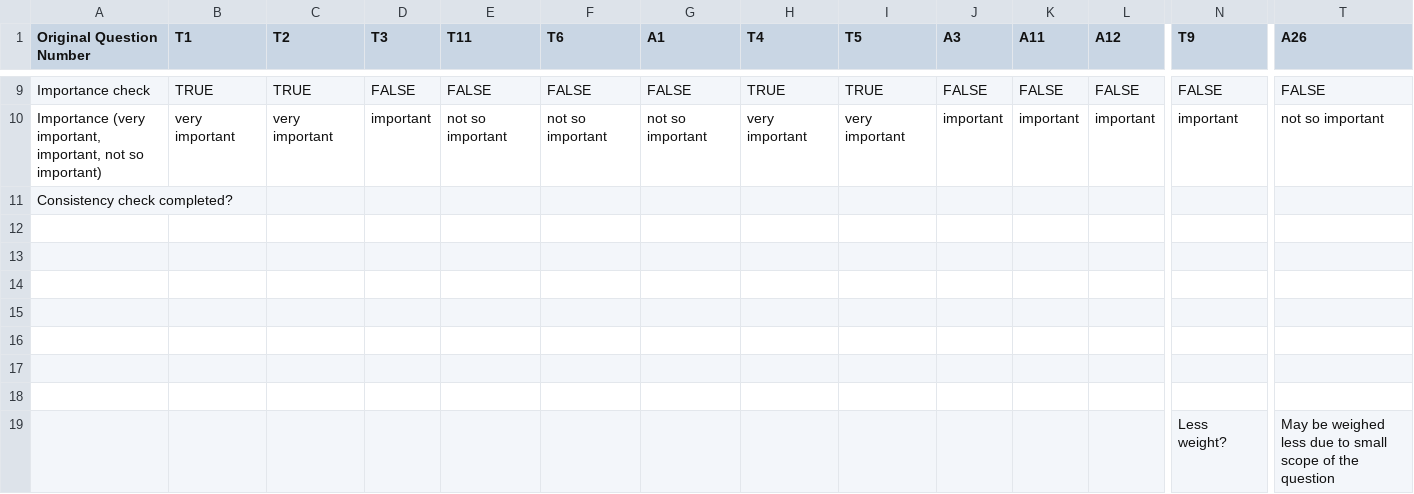
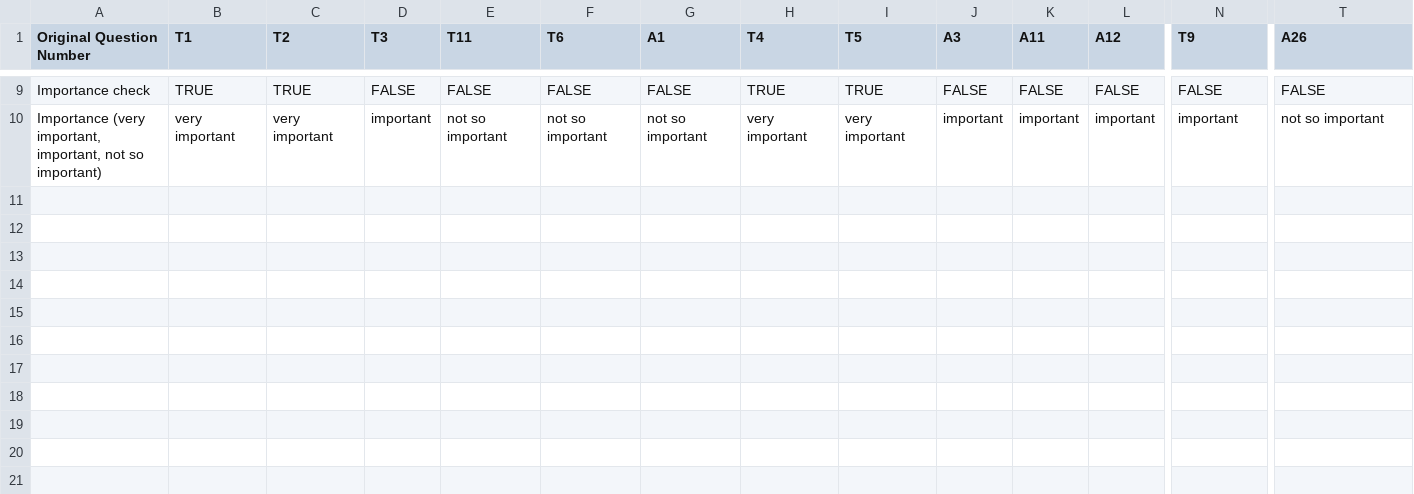
Before and after one commit to Lighthouse-Reports/Vaccinating-the-Undocumented, a CSV file: data/questions_cleaned.csv, drawn as a sheet; only a part is shown, gaps mark what is left out; rows hold the shown columns only; the diff names each change by its address in the sheet, - before the commit and + after, or states it on an @@ line.

Commit message:
Data consistency notebook + helpers
helpers.py added
data consistency check added
removed unnecessary lines from data/questions_cleaned.csv
a few comments in data-preprocessing.ipynb

```diff
--- a/data/questions_cleaned.csv
+++ b/data/questions_cleaned.csv
-row 11: Consistency check completed?
-row 12: (empty)
-row 13: (empty)
-row 14: (empty)
-row 15: (empty)
-row 16: (empty)
-row 17: (empty)
-row 18: (empty)
-row 19:  |  |  |  |  |  |  |  |  |  |  |  | Less weight? | May be weighed less due to small scope of the question
```
Also changed, not shown: 3 other files.
